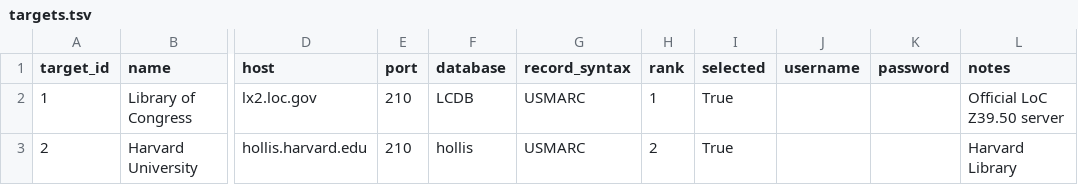
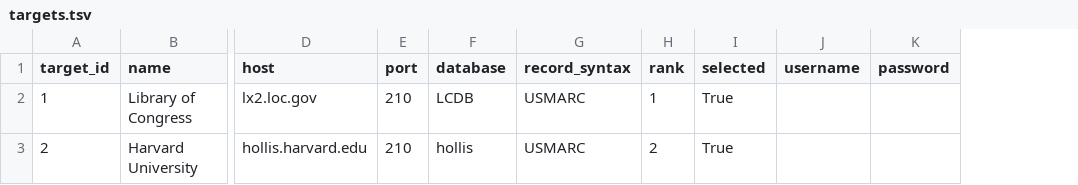
Before and after one commit to HashemBader/LCCN-Harvester-Project, a TSV file: data/targets.tsv, drawn as a sheet; only a part is shown, gaps mark what is left out; the diff names each change by its address in the sheet, - before the commit and + after, or states it on an @@ line.

Commit message:
made a mock target tab and removed the notes column and applied the targets features

```diff
--- a/data/targets.tsv
+++ b/data/targets.tsv
-column L (notes), rows 2-3: Official LoC Z39.50 server | Harvard Library
```
Also changed, not shown: 4 other files.
